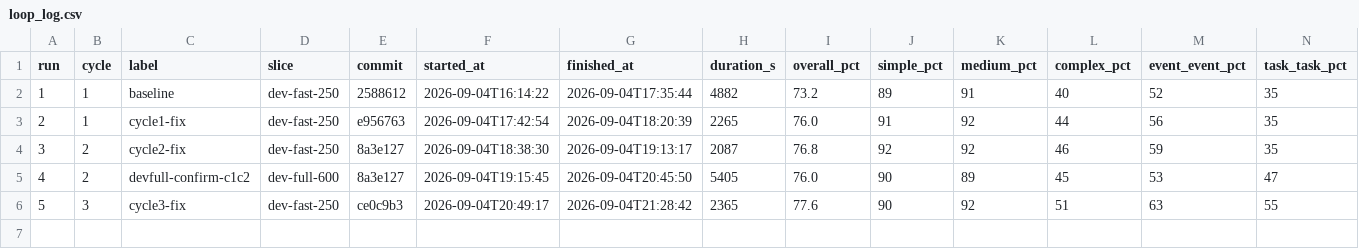
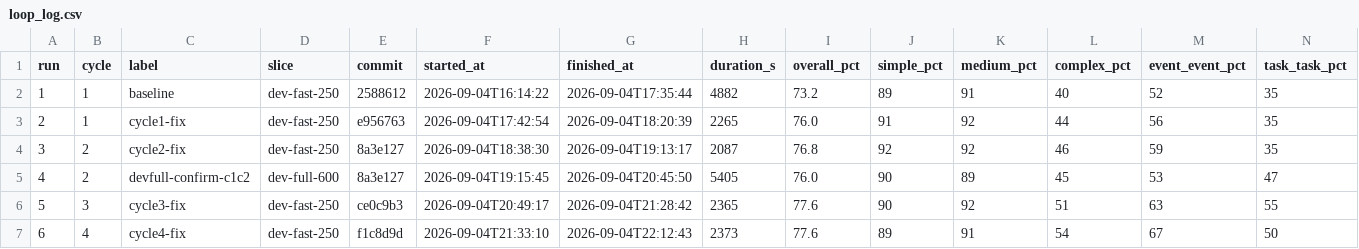
Before and after one commit to GilCaplan/MaCalendar, a CSV file: dataset/loop_log.csv, drawn as a sheet; only a part is shown; rows hold the shown columns only; the diff names each change by its address in the sheet, - before the commit and + after, or states it on an @@ line.

```diff
--- a/dataset/loop_log.csv
+++ b/dataset/loop_log.csv
+row 7: 6 | 4 | cycle4-fix | dev-fast-250 | f1c8d9d | 2026-09-04T21:33:10 | 2026-09-04T22:12:43 | 2373 | 77.6 | 89 | 91 | 54 | 67 | 50
```
Also changed, not shown: 1 other file.
